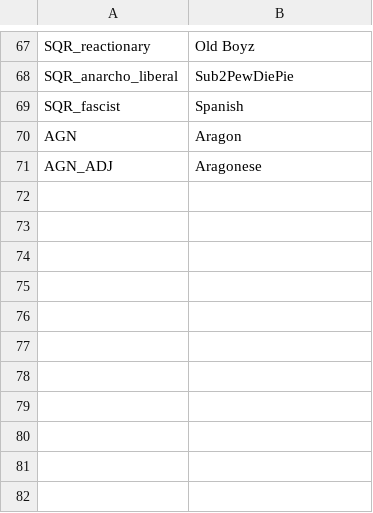
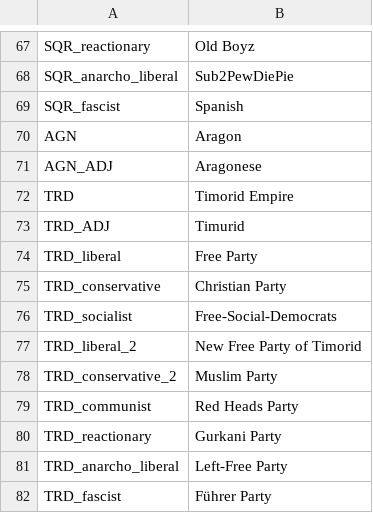
Before and after one commit to JakobRinke/Mod-of-Chaos, a CSV file: MOC/localisation/countries.csv, drawn as a sheet; only a part is shown, gaps mark what is left out; the diff names each change by its address in the sheet, - before the commit and + after, or states it on an @@ line.

```diff
--- a/MOC/localisation/countries.csv
+++ b/MOC/localisation/countries.csv
+row 72: TRD | Timorid Empire
+row 73: TRD_ADJ | Timurid
+row 74: TRD_liberal | Free Party
+row 75: TRD_conservative | Christian Party
+row 76: TRD_socialist | Free-Social-Democrats
+row 77: TRD_liberal_2 | New Free Party of Timorid
+row 78: TRD_conservative_2 | Muslim Party
+row 79: TRD_communist | Red Heads Party
+row 80: TRD_reactionary | Gurkani Party
+row 81: TRD_anarcho_liberal | Left-Free Party
+row 82: TRD_fascist | Führer Party
```
Also changed, not shown: MOC/localisation/decissions.csv, 48 other files.
